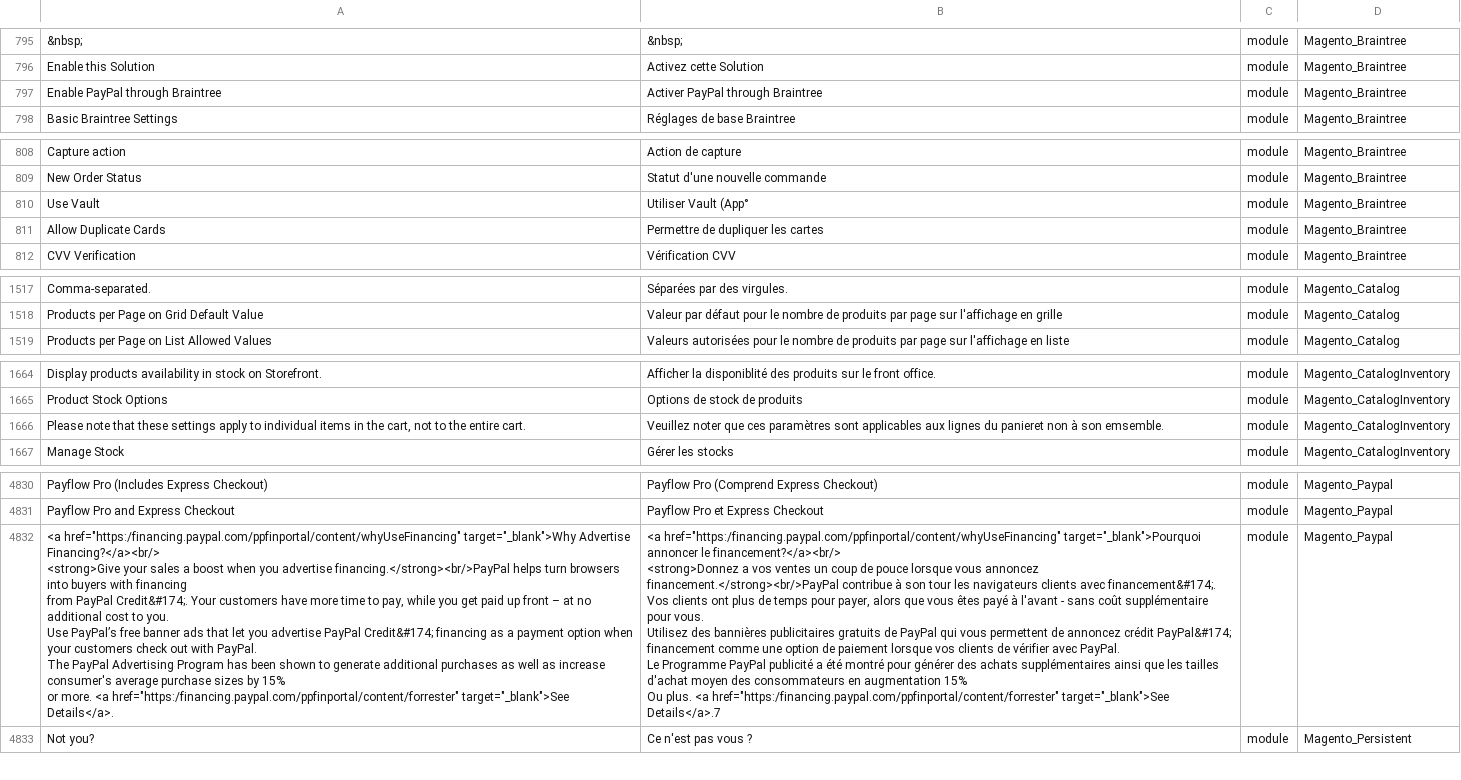
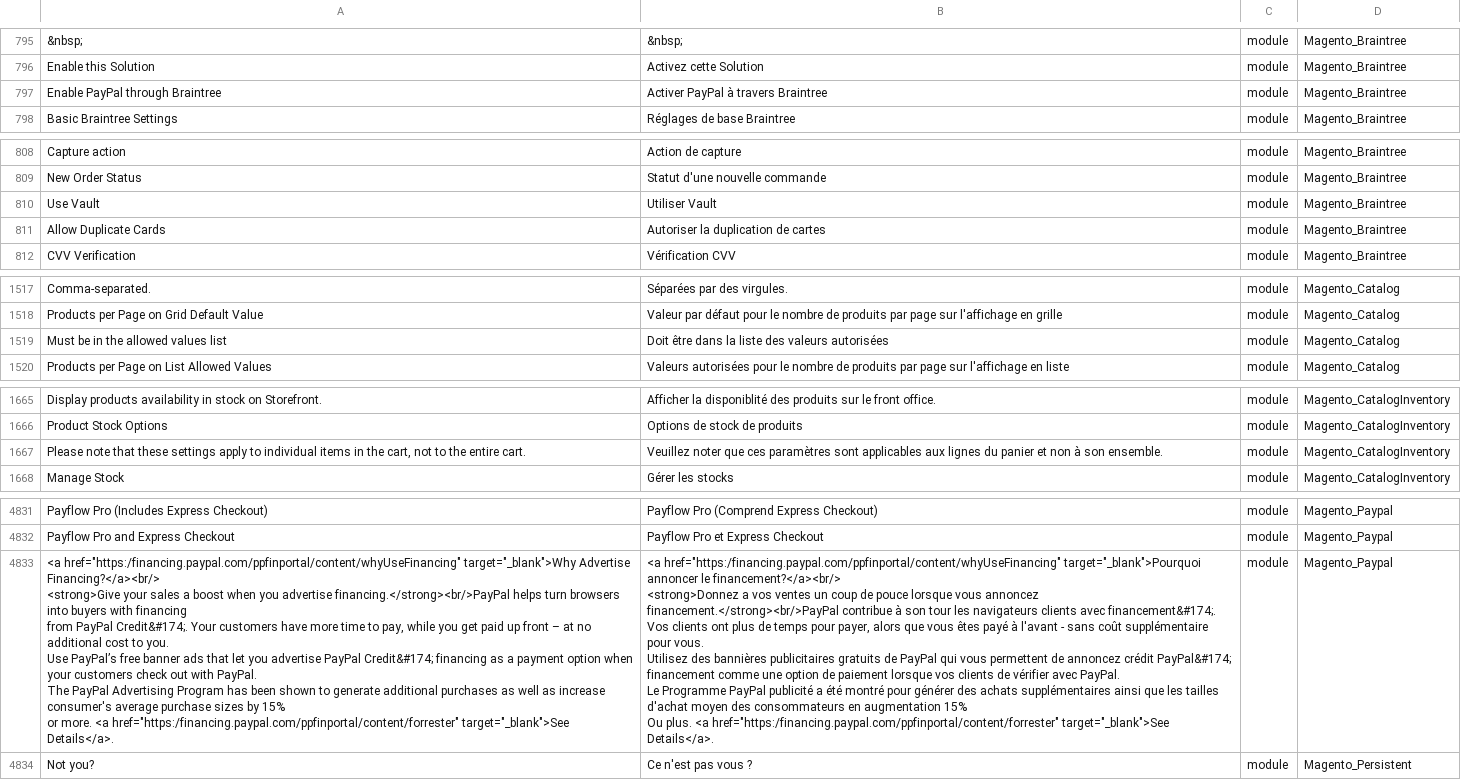
Before and after one commit to lalbert/magento2-fr_fr, a CSV file: fr_fr.csv, drawn as a sheet; only a part is shown, gaps mark what is left out; addresses are those after the commit; the diff covers the shown part only; the diff names each change by its address in the sheet, - before the commit and + after, or states it on an @@ line.

```diff
--- a/fr_fr.csv
+++ b/fr_fr.csv
-B797: Activer PayPal through Braintree
+B797: Activer PayPal à travers Braintree
-B810: Utiliser Vault (App°
+B810: Utiliser Vault
-B811: Permettre de dupliquer les cartes
+B811: Autoriser la duplication de cartes
+row 1519: Must be in the allowed values list | Doit être dans la liste des valeurs autorisées | module | Magento_Catalog
-B1667: …lignes du panieret non à son emsemble.
+B1667: …lignes du panier et non à son ensemble.
-B4833: …href="https:/financing.paypal.com/ppfinportal/content/forrester" target="_blank">See Details</a>.7
+B4833: …href="https:/financing.paypal.com/ppfinportal/content/forrester" target="_blank">See Details</a>.
```
Also changed, not shown: 1 edited cell elsewhere in this file, fr_fr.missing.csv.
